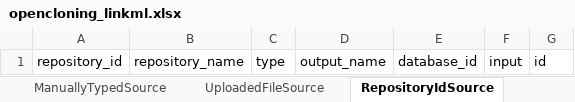
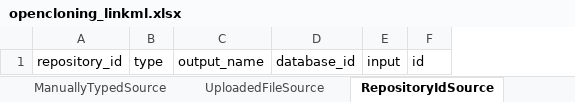
Before and after one commit to OpenCloning/OpenCloning_LinkML, an Excel workbook: project/excel/opencloning_linkml.xlsx, sheet RepositoryIdSource, drawn as a sheet; values as stored, in another font and other column widths than the file's, no borders; the diff names each change by its address in the sheet, - before the commit and + after, or states it on an @@ line.

Commit message:
remove field repository_name and revert examples

```diff
--- a/project/excel/opencloning_linkml.xlsx (sheet RepositoryIdSource)
+++ b/project/excel/opencloning_linkml.xlsx (sheet RepositoryIdSource)
-column B, row 1: repository_name
```
Also changed, not shown: sheet BenchlingUrlSource, sheet SnapGenePlasmidSource, sheet EuroscarfSource, sheet NCBISequenceSource, sheet WekWikGeneIdSource, sheet SEVASource, 4 more sheets, 27 other files.
